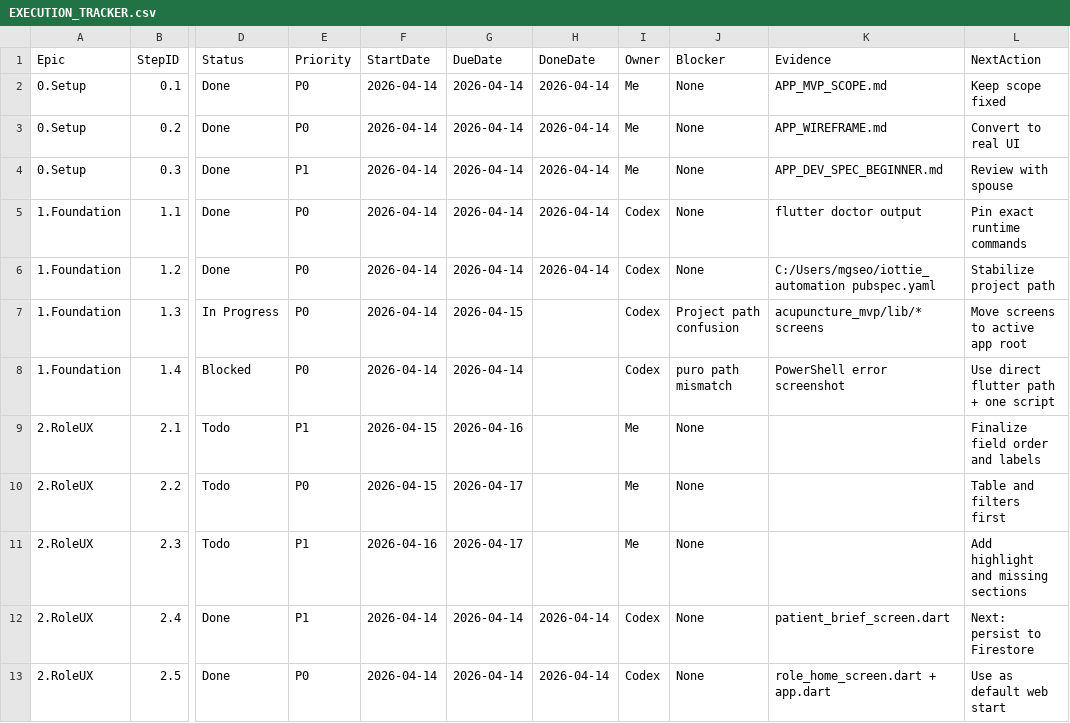
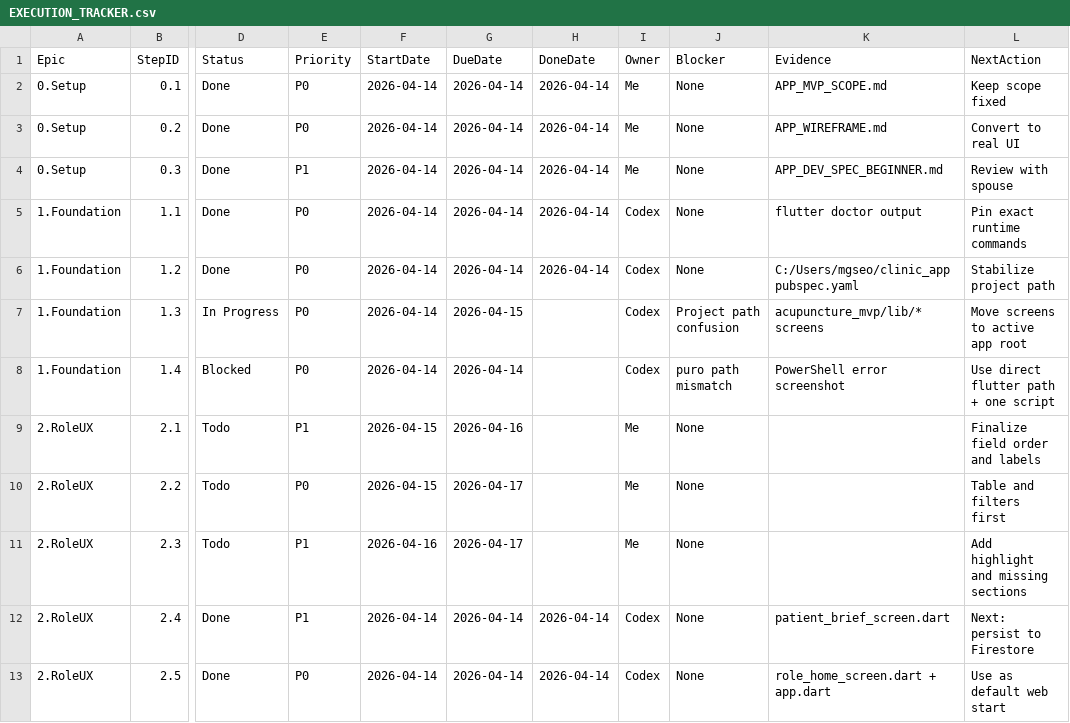
Before and after one commit to HugoSeong0721/test-mvp, a CSV file: EXECUTION_TRACKER.csv, drawn as a sheet; only a part is shown, gaps mark what is left out; the diff names each change by its address in the sheet, - before the commit and + after, or states it on an @@ line.

```diff
--- a/EXECUTION_TRACKER.csv
+++ b/EXECUTION_TRACKER.csv
-K6 (Evidence): C:/Users/mgseo/iottie_automation pubspec.yaml
+K6 (Evidence): C:/Users/mgseo/clinic_app pubspec.yaml
```
Also changed, not shown: 11 other files.
